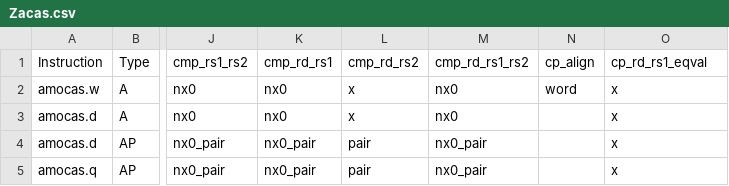
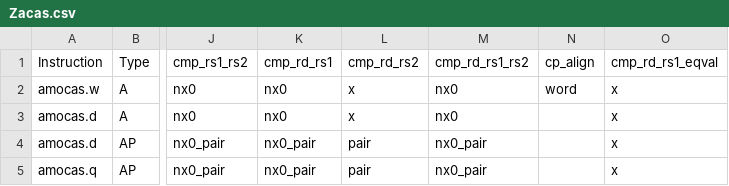
Before and after one commit to AmanMurad/demo, a CSV file: Zacas.csv, drawn as a sheet; only a part is shown, gaps mark what is left out; the diff names each change by its address in the sheet, - before the commit and + after, or states it on an @@ line.

Commit message:
Fix header formatting in Zacas.csv

```diff
--- a/Zacas.csv
+++ b/Zacas.csv
-O1: cp_rd_rs1_eqval
+O1: cmp_rd_rs1_eqval
```
